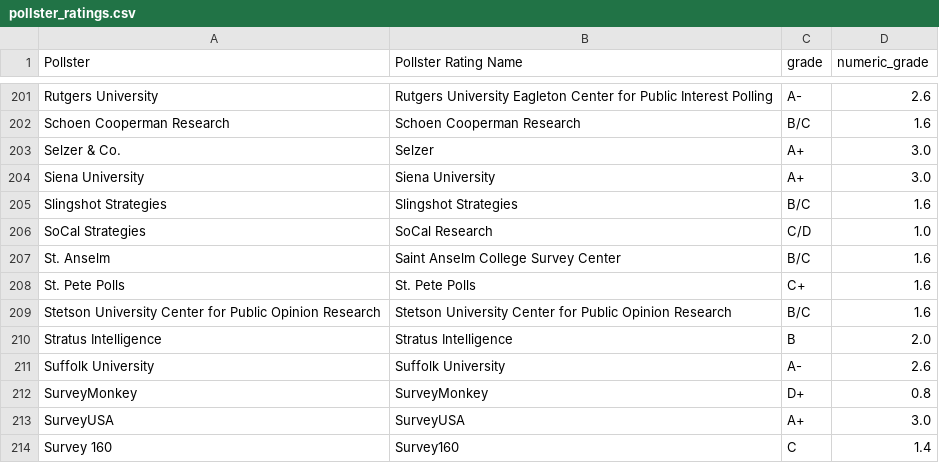
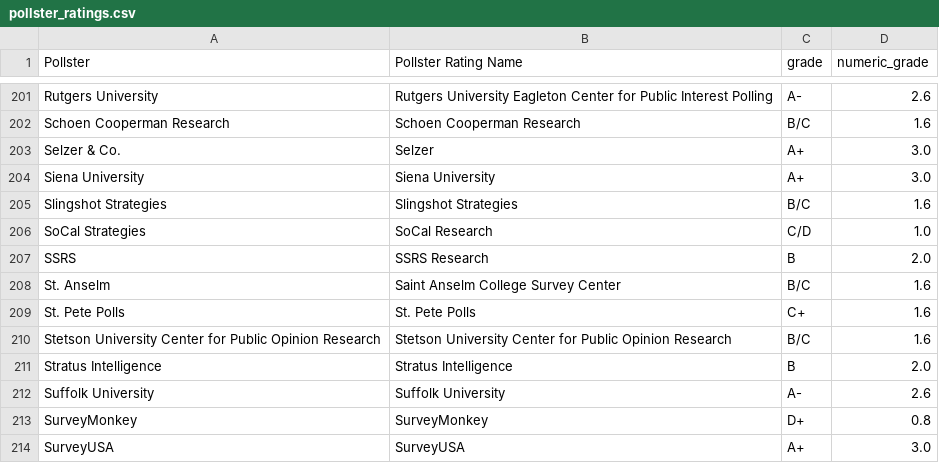
Before and after one commit to Sdlerm/2026midtetermelection_predictor_SQLPy, a CSV file: pollster_ratings.csv, drawn as a sheet; only a part is shown, gaps mark what is left out; the shorter side is filled out with more unchanged rows.

```diff
--- a/pollster_ratings.csv
+++ b/pollster_ratings.csv
@@ -206,2 +206,3 @@ Slingshot Strategies,Slingshot Strategies,B/C,1.6
 SoCal Strategies,SoCal Research,C/D,1.0
+SSRS,SSRS Research,B,2.0
 St. Anselm,Saint Anselm College Survey Center,B/C,1.6
```
Also changed, not shown: house_nominees.csv, 3 other files.
